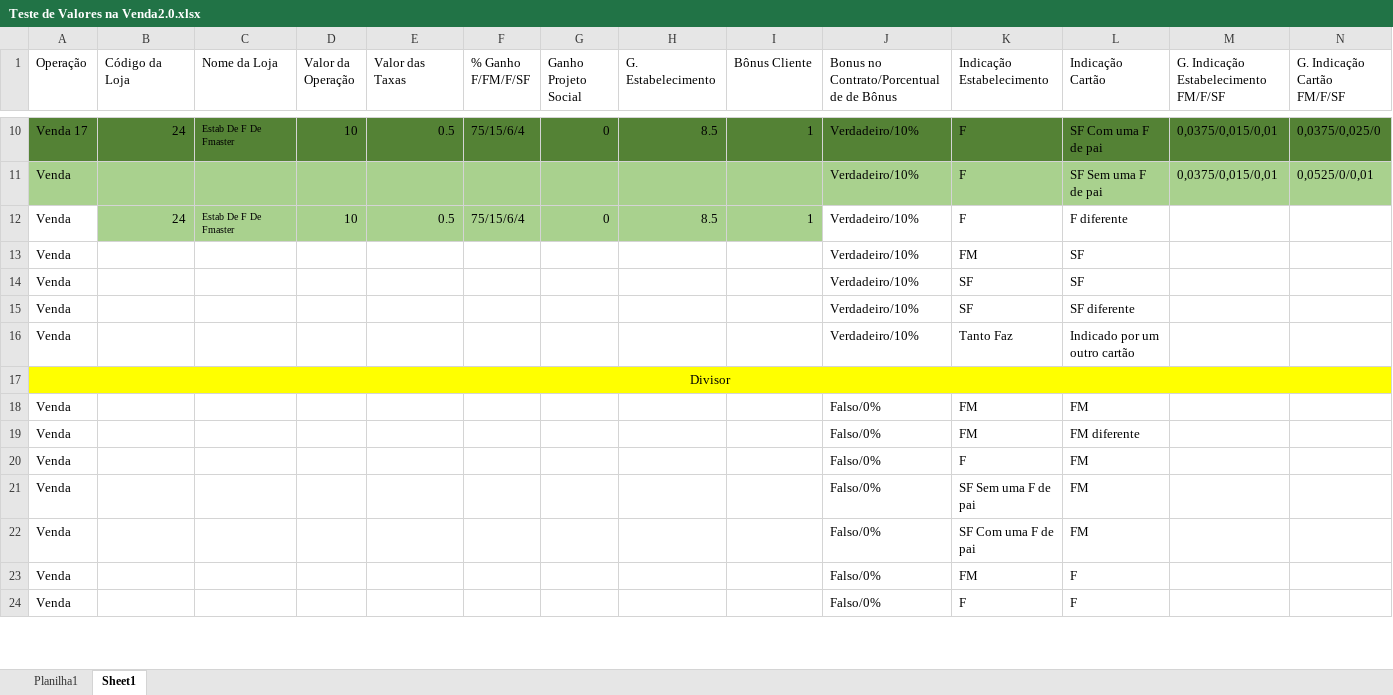
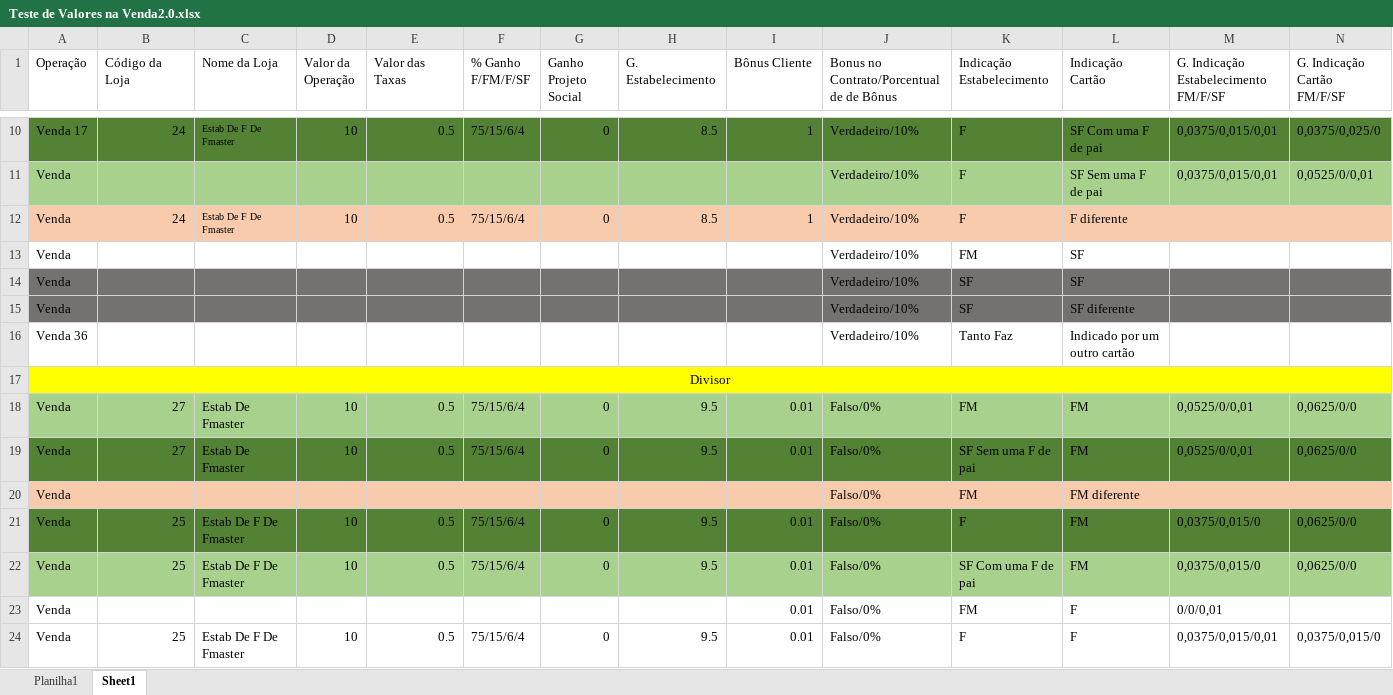
Before and after one commit to kaahoje/testeImportacaoGit, an Excel workbook: Gold Platinum/Teste de Valores na Venda2.0.xlsx, sheet Sheet1, drawn as a sheet; only a part is shown, gaps mark what is left out; values as stored, in another font and other column widths than the file's, no borders; removed rows and columns are numbered as before the commit, all else as after; rows hold the shown columns only; the diff covers the shown part only; the diff names each change by its address in the sheet, - before the commit and + after, or states it on an @@ line.

```diff
--- a/Gold Platinum/Teste de Valores na Venda2.0.xlsx (sheet Sheet1)
+++ b/Gold Platinum/Teste de Valores na Venda2.0.xlsx (sheet Sheet1)
-A12 fill: none
+A12 fill: #F8CBAD
-B12:I12 fill: #A9D18E
+B12:I12 fill: #F8CBAD
-J12:N12 fill: none
+J12:N12 fill: #F8CBAD
-A14:N15 fill: none
+A14:N15 fill: #767171
-A16 (Operação): Venda
+A16 (Operação): Venda 36
-row 18: Venda |  |  |  |  |  |  |  |  | Falso/0% | FM | FM
+row 18: Venda | 27 | Estab De Fmaster | 10 | 0.5 | 75/15/6/4 | 0 | 9.5 | 0.01 | Falso/0% | FM | FM | 0,0525/0/0,01 | 0,0625/0/0
+row 19: Venda | 27 | Estab De Fmaster | 10 | 0.5 | 75/15/6/4 | 0 | 9.5 | 0.01 | Falso/0% | SF Sem uma F de pai | FM | 0,0525/0/0,01 | 0,0625/0/0
-A20:N20 fill: none
+A20:N20 fill: #F8CBAD
-row 20: Venda |  |  |  |  |  |  |  |  | Falso/0% | F | FM
-row 21: Venda |  |  |  |  |  |  |  |  | Falso/0% | SF Sem uma F de pai | FM
-row 22: Venda |  |  |  |  |  |  |  |  | Falso/0% | SF Com uma F de pai | FM
+row 21: Venda | 25 | Estab De F De Fmaster | 10 | 0.5 | 75/15/6/4 | 0 | 9.5 | 0.01 | Falso/0% | F | FM | 0,0375/0,015/0 | 0,0625/0/0
+row 22: Venda | 25 | Estab De F De Fmaster | 10 | 0.5 | 75/15/6/4 | 0 | 9.5 | 0.01 | Falso/0% | SF Com uma F de pai | FM | 0,0375/0,015/0 | 0,0625/0/0
-I23 (Bônus Cliente): (empty)
+I23 (Bônus Cliente): 0.01
-M23: (empty)
+M23: 0/0/0,01
-row 24: Venda |  |  |  |  |  |  |  |  | Falso/0% | F | F
+row 24: Venda | 25 | Estab De F De Fmaster | 10 | 0.5 | 75/15/6/4 | 0 | 9.5 | 0.01 | Falso/0% | F | F | 0,0375/0,015/0,01 | 0,0375/0,015/0
```
Also changed, not shown: 2 added rows, 2 removed rows, 3 moved rows and cell formats elsewhere in this sheet, charts or pictures.
